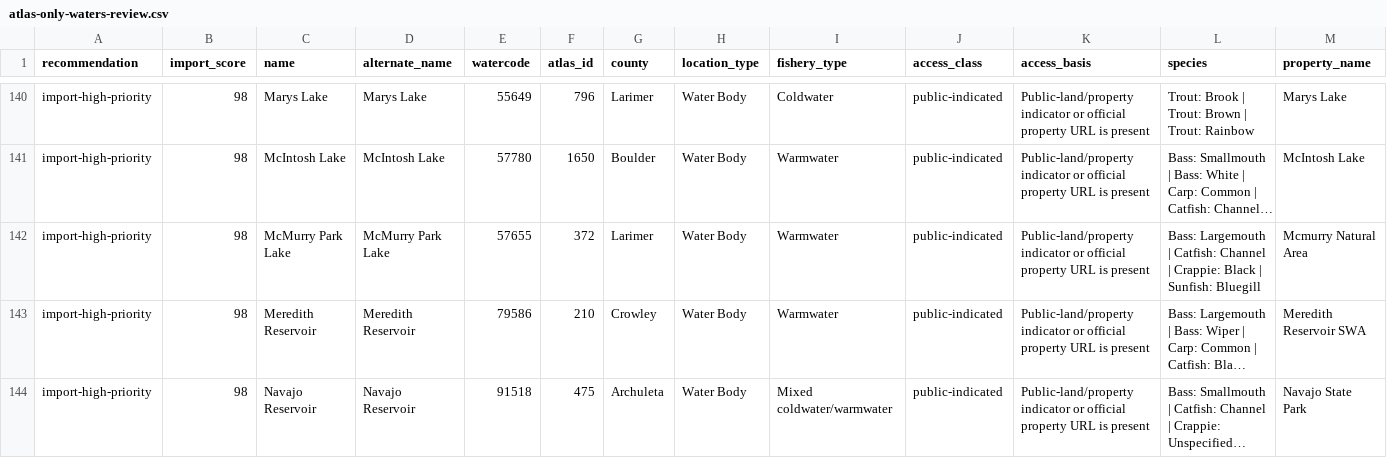
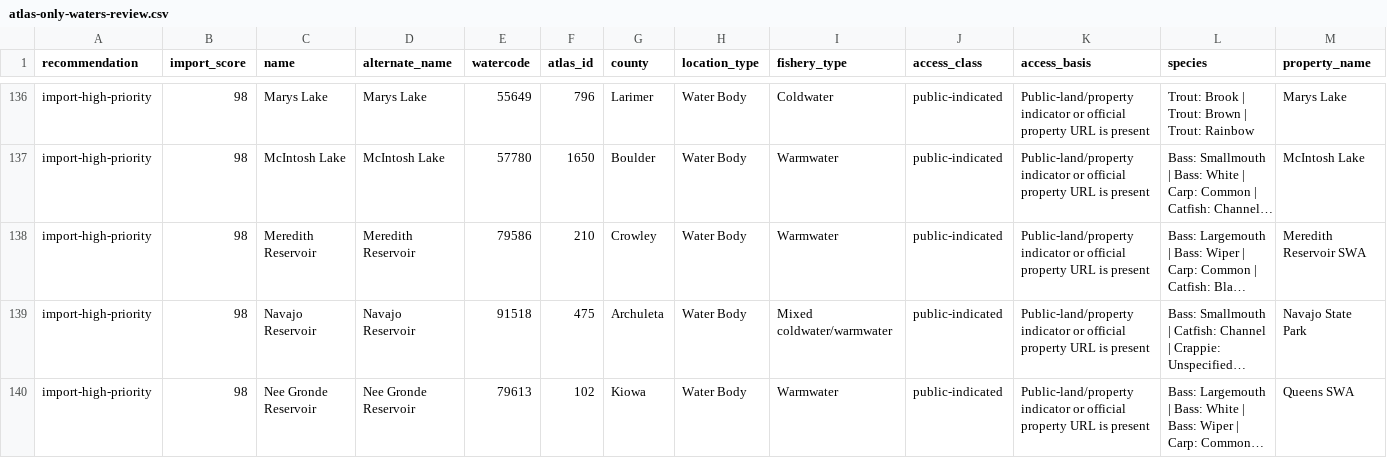
Before and after one commit to jessesandlin-Colorado/Colorado-Fish-Stocking-Map, a CSV file: data/atlas-only-waters-review.csv, drawn as a sheet; only a part is shown, gaps mark what is left out; the shorter side is filled out with more unchanged rows; long unchanged cells end in …; removed rows and columns are numbered as before the commit, all else as after; rows hold the shown columns only; the diff covers the shown part only; the diff names each change by its address in the sheet, - before the commit and + after, or states it on an @@ line.

```diff
--- a/data/atlas-only-waters-review.csv
+++ b/data/atlas-only-waters-review.csv
-row 142: import-high-priority | 98 | McMurry Park Lake | McMurry Park Lake | 57655 | 372 | Larimer | Water Body | Warmwater | public-indicated | Public-land/property indicator or official property URL is present | Bass: Largemouth | Catfish: Channel | Crappie: Black | Sunfish: Bluegill | Mcmurry Natural Area
```
Also changed, not shown: 1 added row and 5 removed rows elsewhere in this file, data/atlas-only-waters-classified.csv, 14 other files.
